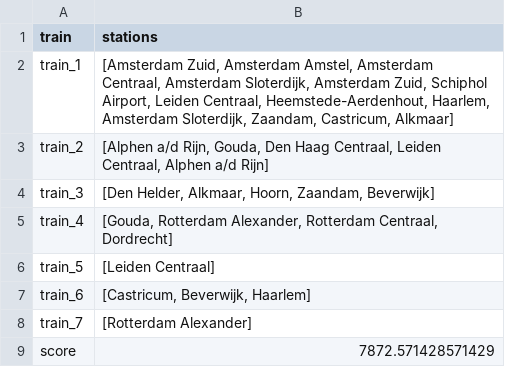
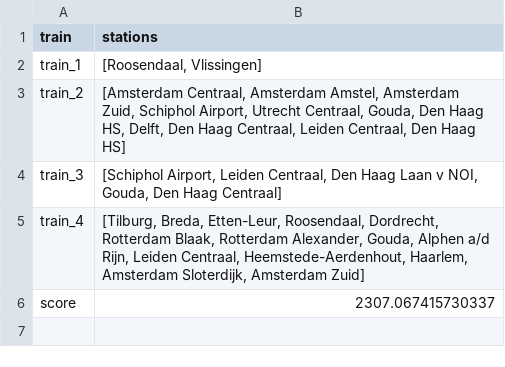
Before and after one commit to FeeElders/Station-F, a CSV file: output.csv, drawn as a sheet.

Commit message:
add hillclimber file and check50 output

```diff
--- a/output.csv
+++ b/output.csv
@@ -1,9 +1,6 @@
 train,stations
-train_1,"[Amsterdam Zuid, Amsterdam Amstel, Amsterdam Centraal, Amsterdam Sloterdijk, Amsterdam Zuid, Schiphol Airport, Leiden Centraal, Heemstede-Aerdenhout, Haarlem, Amsterdam Sloterdijk, Zaandam, Castricum, Alkmaar]"
-train_2,"[Alphen a/d Rijn, Gouda, Den Haag Centraal, Leiden Centraal, Alphen a/d Rijn]"
-train_3,"[Den Helder, Alkmaar, Hoorn, Zaandam, Beverwijk]"
-train_4,"[Gouda, Rotterdam Alexander, Rotterdam Centraal, Dordrecht]"
-train_5,[Leiden Centraal]
-train_6,"[Castricum, Beverwijk, Haarlem]"
-train_7,[Rotterdam Alexander]
-score,7872.571428571429
+train_1,"[Roosendaal, Vlissingen]"
+train_2,"[Amsterdam Centraal, Amsterdam Amstel, Amsterdam Zuid, Schiphol Airport, Utrecht Centraal, Gouda, Den Haag HS, Delft, Den Haag Centraal, Leiden Centraal, Den Haag HS]"
+train_3,"[Schiphol Airport, Leiden Centraal, Den Haag Laan v NOI, Gouda, Den Haag Centraal]"
+train_4,"[Tilburg, Breda, Etten-Leur, Roosendaal, Dordrecht, Rotterdam Blaak, Rotterdam Alexander, Gouda, Alphen a/d Rijn, Leiden Centraal, Heemstede-Aerdenhout, Haarlem, Amsterdam Sloterdijk, Amsterdam Zuid]"
+score,2307.067415730337
```
Also changed, not shown: 5 other files.
